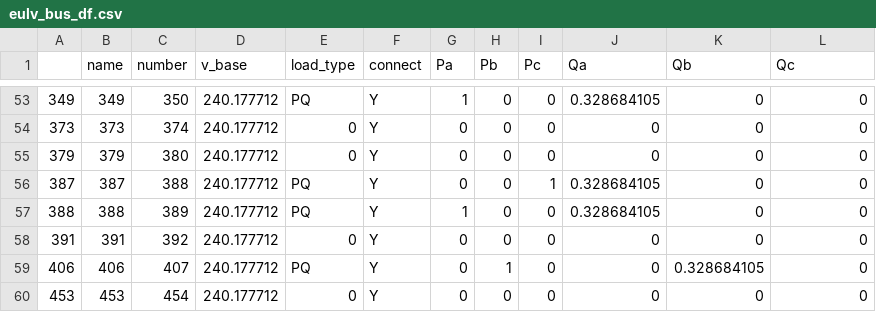
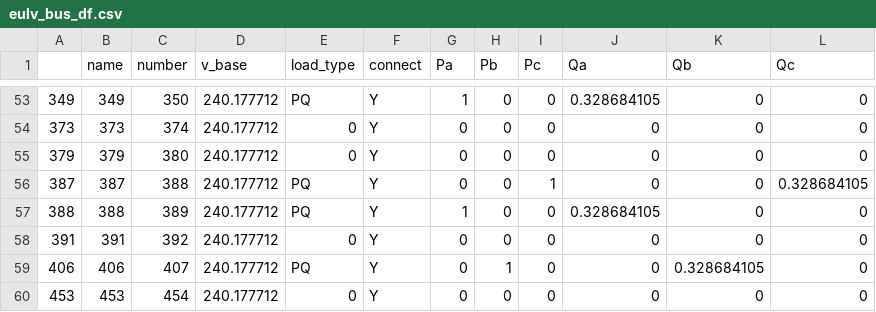
Before and after one commit to EsaLaboratory/OPLEM, a CSV file: src/oplem/Data/networks/eulv_reduced/eulv_bus_df.csv, drawn as a sheet; only a part is shown, gaps mark what is left out; the diff names each change by its address in the sheet, - before the commit and + after, or states it on an @@ line.

Commit message:
Update eulv_bus_df.csv
line 56 has Pc!=0 but Qa!=0. Changed Qa to 0 and Qc to 0.32

```diff
--- a/src/oplem/Data/networks/eulv_reduced/eulv_bus_df.csv
+++ b/src/oplem/Data/networks/eulv_reduced/eulv_bus_df.csv
-J56 (Qa): 0.328684105
+J56 (Qa): 0
-L56 (Qc): 0
+L56 (Qc): 0.328684105
```
